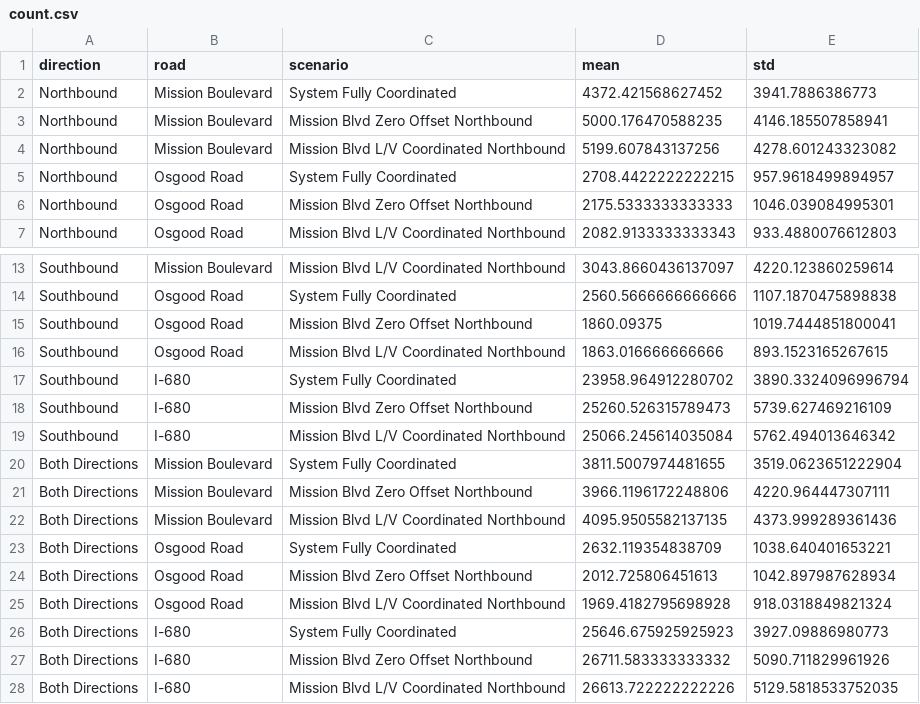
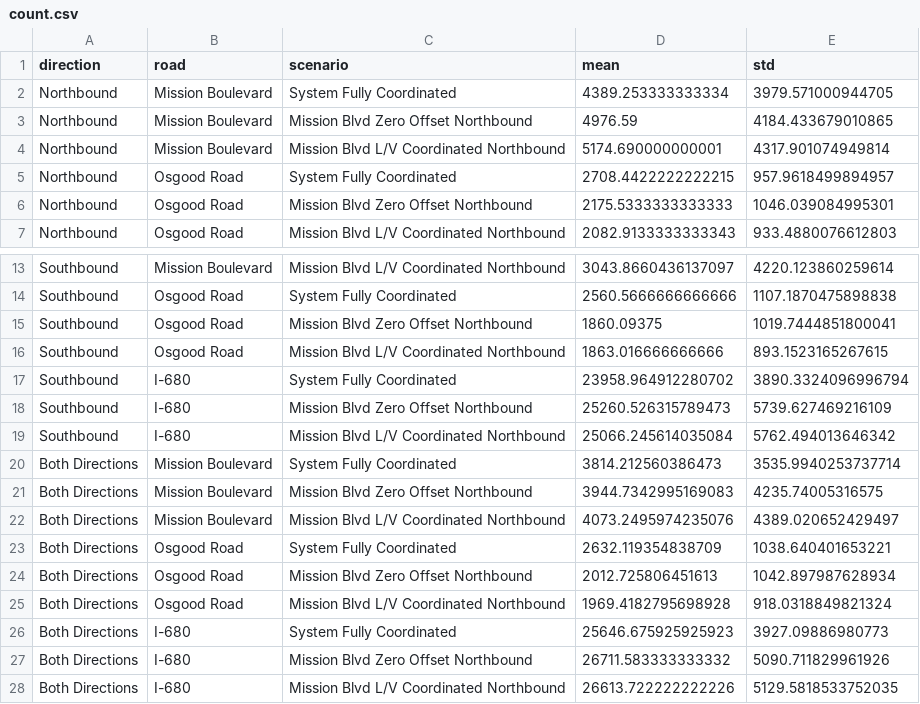
Before and after one commit to prestonfu/traffic-microsimulation, a CSV file: data/metric-by-road/count.csv, drawn as a sheet; only a part is shown, gaps mark what is left out.

```diff
--- a/data/metric-by-road/count.csv
+++ b/data/metric-by-road/count.csv
@@ -1,5 +1,5 @@
 direction,road,scenario,mean,std
-Northbound,Mission Boulevard,System Fully Coordinated,4372.421568627452,3941.7886386773
-Northbound,Mission Boulevard,Mission Blvd Zero Offset Northbound,5000.176470588235,4146.185507858941
-Northbound,Mission Boulevard,Mission Blvd L/V Coordinated Northbound,5199.607843137256,4278.601243323082
+Northbound,Mission Boulevard,System Fully Coordinated,4389.253333333334,3979.571000944705
+Northbound,Mission Boulevard,Mission Blvd Zero Offset Northbound,4976.59,4184.433679010865
+Northbound,Mission Boulevard,Mission Blvd L/V Coordinated Northbound,5174.690000000001,4317.901074949814
 Northbound,Osgood Road,System Fully Coordinated,2708.4422222222215,957.9618499894957
@@ -19,5 +19,5 @@ Southbound,I-680,Mission Blvd Zero Offset Northbound,25260.526315789473,5739.627
 Southbound,I-680,Mission Blvd L/V Coordinated Northbound,25066.245614035084,5762.494013646342
-Both Directions,Mission Boulevard,System Fully Coordinated,3811.5007974481655,3519.0623651222904
-Both Directions,Mission Boulevard,Mission Blvd Zero Offset Northbound,3966.1196172248806,4220.964447307111
-Both Directions,Mission Boulevard,Mission Blvd L/V Coordinated Northbound,4095.9505582137135,4373.999289361436
+Both Directions,Mission Boulevard,System Fully Coordinated,3814.212560386473,3535.9940253737714
+Both Directions,Mission Boulevard,Mission Blvd Zero Offset Northbound,3944.7342995169083,4235.74005316575
+Both Directions,Mission Boulevard,Mission Blvd L/V Coordinated Northbound,4073.2495974235076,4389.020652429497
 Both Directions,Osgood Road,System Fully Coordinated,2632.119354838709,1038.640401653221
```
Also changed, not shown: data/metric-by-road/density.csv, data/metric-by-road/speed.csv, 25 other files.
